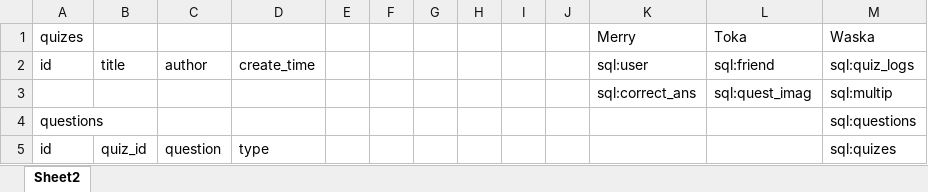
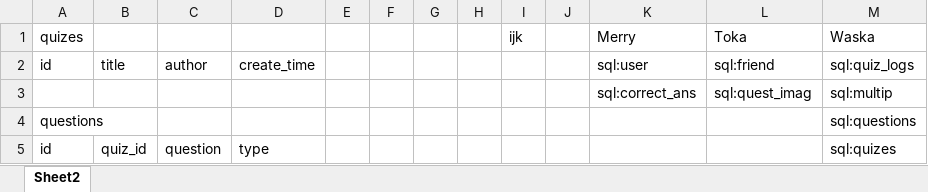
Before and after one commit to RS200MT/Quiz, an Excel workbook: tables.xlsx, sheet Sheet2, drawn as a sheet; only a part is shown; values as stored, in another font and other column widths than the file's, no borders; the diff names each change by its address in the sheet, - before the commit and + after, or states it on an @@ line.

Commit message:
commit1Test

```diff
--- a/tables.xlsx (sheet Sheet2)
+++ b/tables.xlsx (sheet Sheet2)
-I1: (empty)
+I1: ijk
```
